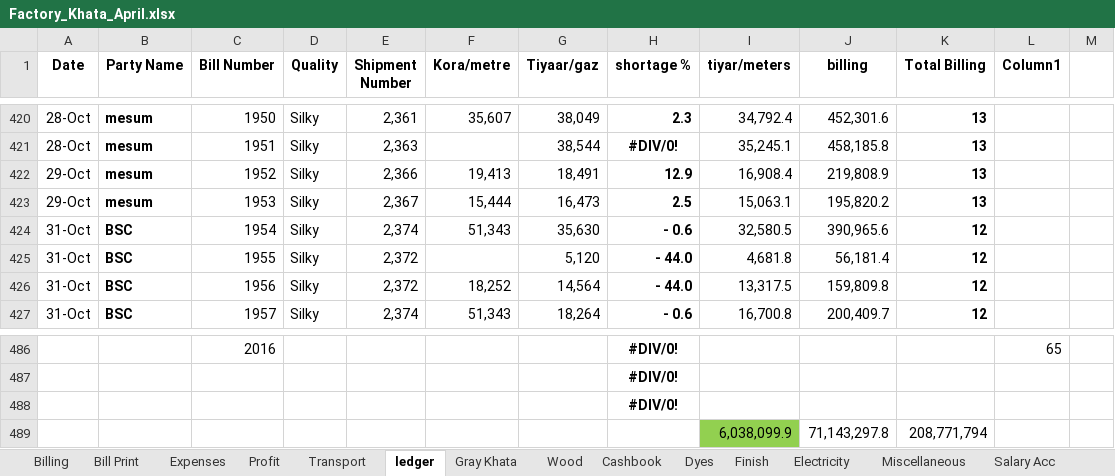
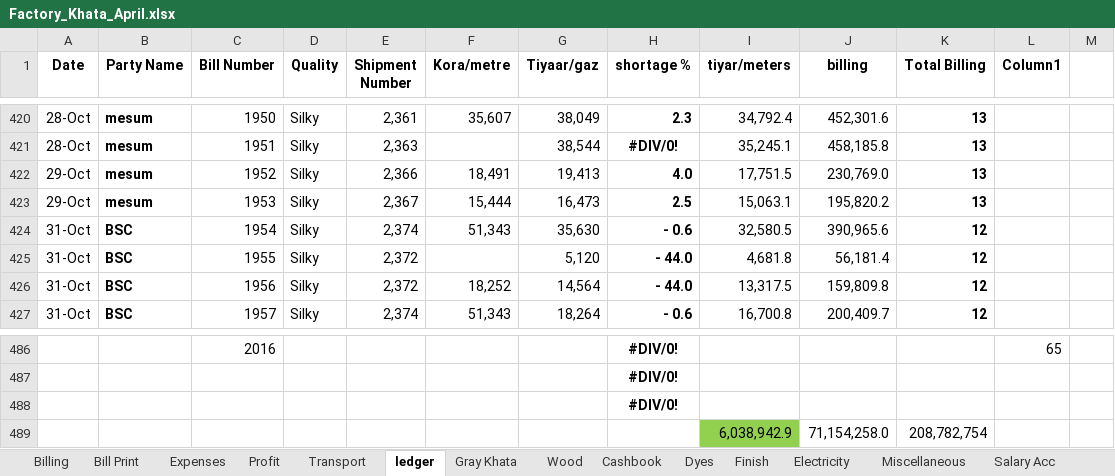
Before and after one commit to omerrazzaq4/Alhamd_April, an Excel workbook: Factory_Khata_April.xlsx, sheet ledger, drawn as a sheet; only a part is shown, gaps mark what is left out; values as stored, in another font and other column widths than the file's, no borders; charts and pictures and conditional formats and table styles not drawn; removed rows and columns are numbered as before the commit, all else as after; the diff names each change by its address in the sheet, - before the commit and + after, or states it on an @@ line.

```diff
--- a/Factory_Khata_April.xlsx (sheet ledger)
+++ b/Factory_Khata_April.xlsx (sheet ledger)
-F422 (Kora/metre): 19,413
+F422 (Kora/metre): 18,491
-G422 (Tiyaar/gaz): 18,491
+G422 (Tiyaar/gaz): 19,413
-H422 (shortage %): 12.9
+H422 (shortage %): 4.0
-I422 (tiyar/meters): 16,908.4
+I422 (tiyar/meters): 17,751.5
-J422 (billing): 219,808.9
+J422 (billing): 230,769.0
-row 489:  |  |  |  |  |  |  |  | 6,038,099.9 | 71,143,297.8 | 208,771,794
+row 489:  |  |  |  |  |  |  |  | 6,038,942.9 | 71,154,258.0 | 208,782,754
```
Also changed, not shown: sheet pivot, sheet Billing, sheet Profit, sheet Cashbook.
